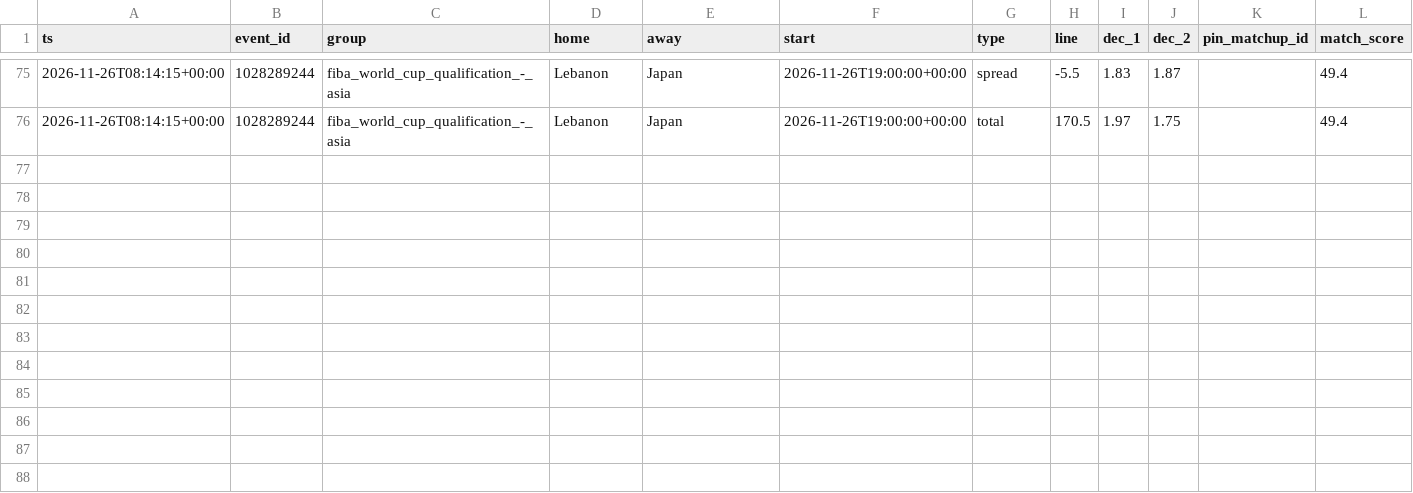
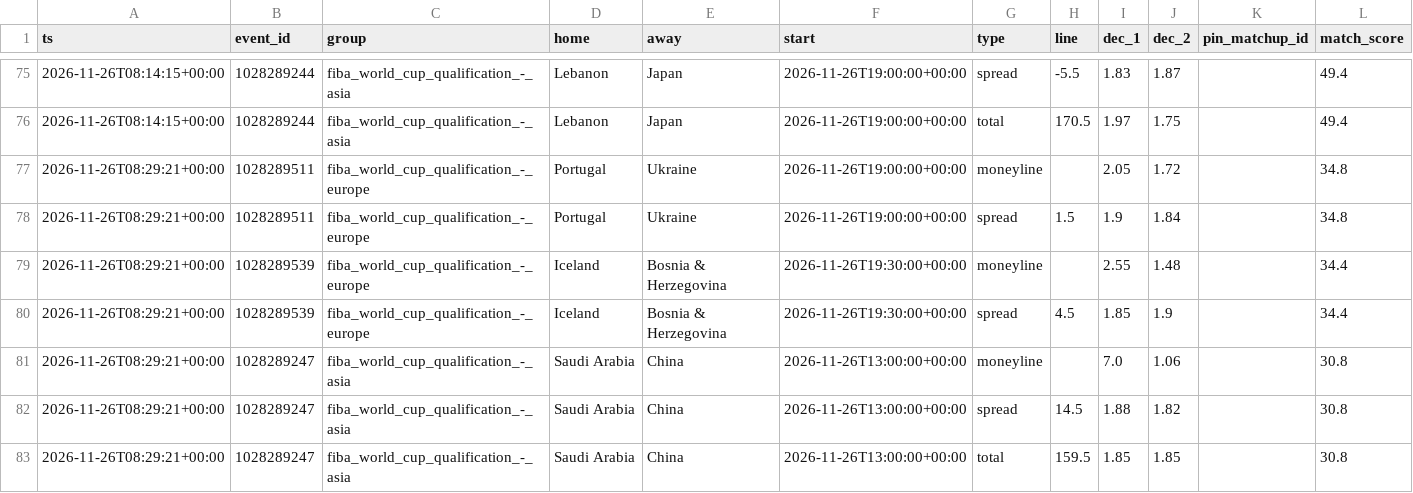
Before and after one commit to dataztrul/hoopsedge-odds, a CSV file: data/kambi/2026-11-26.csv, drawn as a sheet; only a part is shown, gaps mark what is left out.

```diff
--- a/data/kambi/2026-11-26.csv
+++ b/data/kambi/2026-11-26.csv
@@ -76 +76,8 @@ ts,event_id,group,home,away,start,type,line,dec_1,dec_2,pin_matchup_id,match_sco
 2026-11-26T08:14:15+00:00,1028289244,fiba_world_cup_qualification_-_asia,Lebanon,Japan,2026-11-26T19:00:00+00:00,total,170.5,1.97,1.75,,49.4
+2026-11-26T08:29:21+00:00,1028289511,fiba_world_cup_qualification_-_europe,Portugal,Ukraine,2026-11-26T19:00:00+00:00,moneyline,,2.05,1.72,,34.8
+2026-11-26T08:29:21+00:00,1028289511,fiba_world_cup_qualification_-_europe,Portugal,Ukraine,2026-11-26T19:00:00+00:00,spread,1.5,1.9,1.84,,34.8
+2026-11-26T08:29:21+00:00,1028289539,fiba_world_cup_qualification_-_europe,Iceland,Bosnia & Herzegovina,2026-11-26T19:30:00+00:00,moneyline,,2.55,1.48,,34.4
+2026-11-26T08:29:21+00:00,1028289539,fiba_world_cup_qualification_-_europe,Iceland,Bosnia & Herzegovina,2026-11-26T19:30:00+00:00,spread,4.5,1.85,1.9,,34.4
+2026-11-26T08:29:21+00:00,1028289247,fiba_world_cup_qualification_-_asia,Saudi Arabia,China,2026-11-26T13:00:00+00:00,moneyline,,7.0,1.06,,30.8
+2026-11-26T08:29:21+00:00,1028289247,fiba_world_cup_qualification_-_asia,Saudi Arabia,China,2026-11-26T13:00:00+00:00,spread,14.5,1.88,1.82,,30.8
+2026-11-26T08:29:21+00:00,1028289247,fiba_world_cup_qualification_-_asia,Saudi Arabia,China,2026-11-26T13:00:00+00:00,total,159.5,1.85,1.85,,30.8
```
Also changed, not shown: data/matchups.csv, data/odds/2026-11-26.csv, 2 other files.
